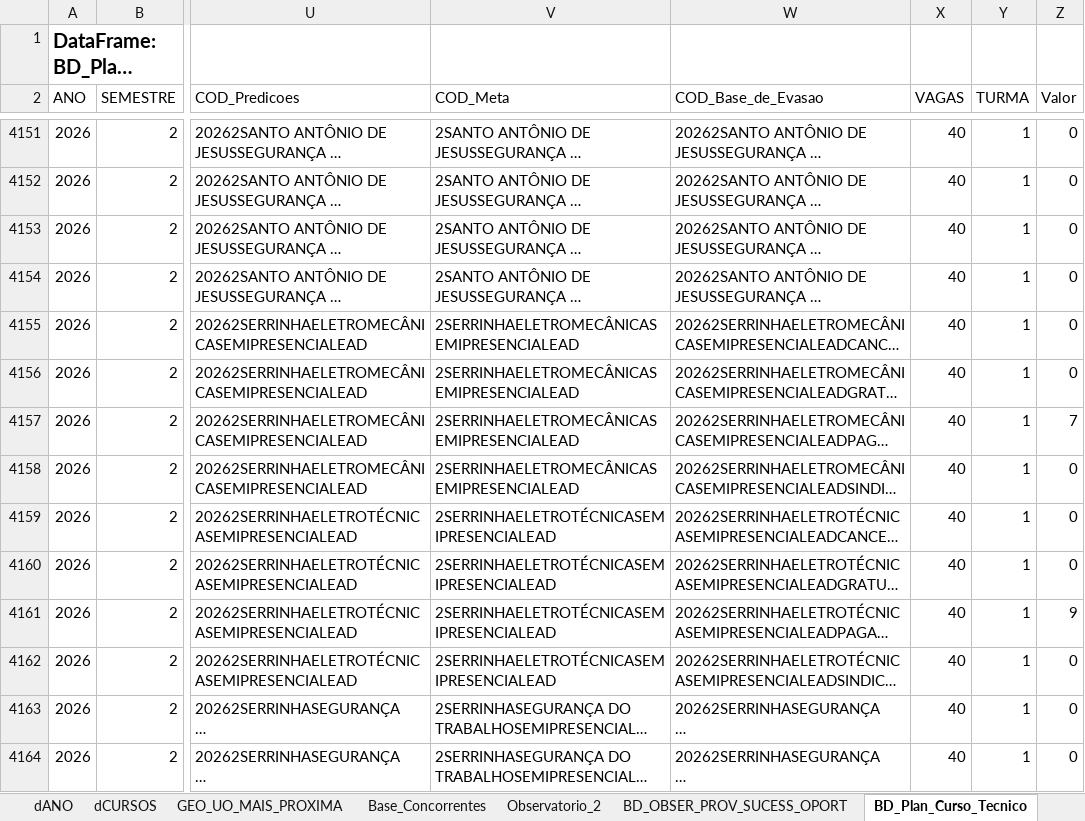
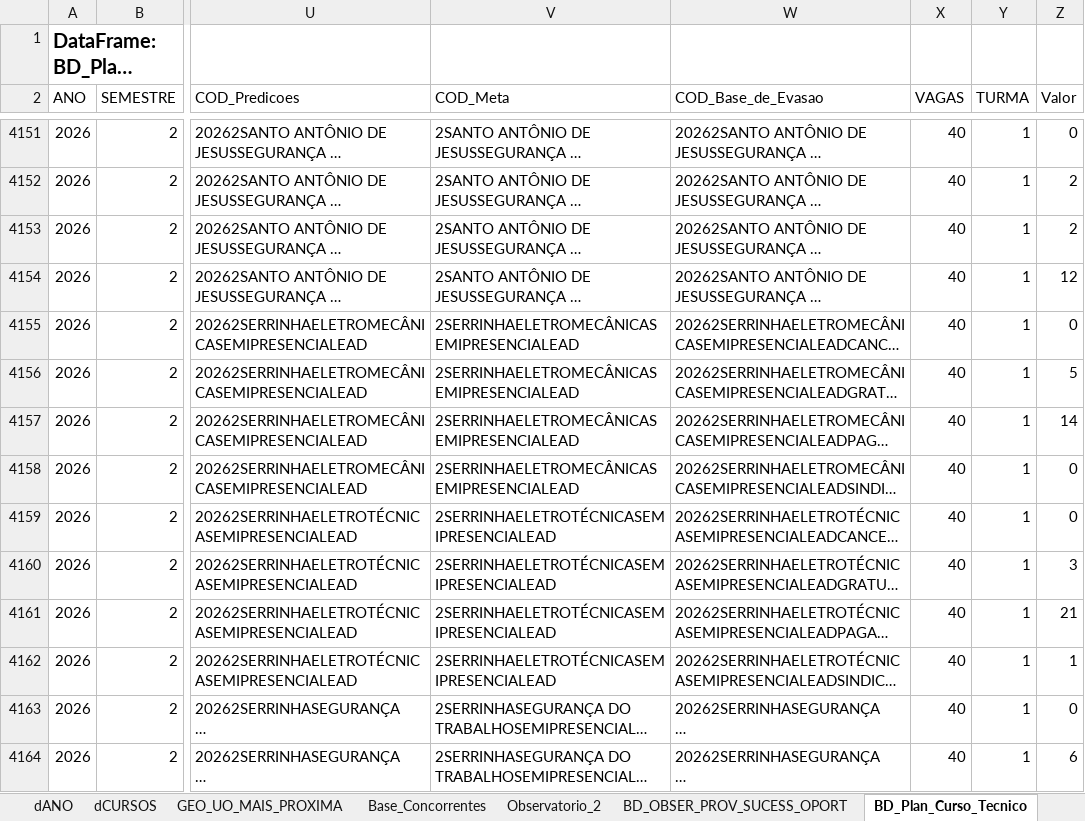
Before and after one commit to imforwork/recomendacao_de_cursos, an Excel workbook: datasets_recomendacao_cursos.xlsx, sheet BD_Plan_Curso_Tecnico, drawn as a sheet; only a part is shown, gaps mark what is left out; long unchanged cells end in …; values as stored, in another font and other column widths than the file's, no borders; table styles not drawn; the diff covers the shown part only; the diff names each change by its address in the sheet, - before the commit and + after, or states it on an @@ line.

```diff
--- a/datasets_recomendacao_cursos.xlsx (sheet BD_Plan_Curso_Tecnico)
+++ b/datasets_recomendacao_cursos.xlsx (sheet BD_Plan_Curso_Tecnico)
-Z4152:Z4153 (Valor): 0
+Z4152:Z4153 (Valor): 2
-Z4154 (Valor): 0
+Z4154 (Valor): 12
-Z4156 (Valor): 0
+Z4156 (Valor): 5
-Z4157 (Valor): 7
+Z4157 (Valor): 14
-Z4160 (Valor): 0
+Z4160 (Valor): 3
-Z4161 (Valor): 9
+Z4161 (Valor): 21
-Z4162 (Valor): 0
+Z4162 (Valor): 1
-Z4164 (Valor): 0
+Z4164 (Valor): 6
```
Also changed, not shown: 339 edited cells elsewhere in this sheet, 1 other file.
